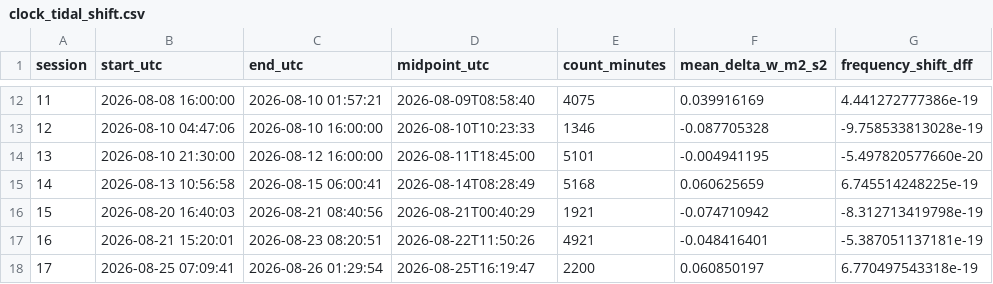
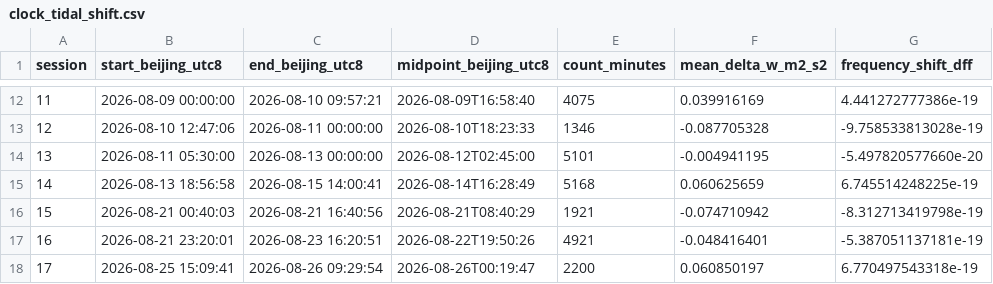
Before and after one commit to hjiang555-a11y/gravitation-whsh, a CSV file: clock/clock_tidal_shift.csv, drawn as a sheet; only a part is shown, gaps mark what is left out; the diff covers the shown part only.

Commit message:
Unify time-zone presentation: report session times in Beijing time (UTC+8)
- clock_tidal_shift.py: output session start/end/midpoint in Beijing time
  (UTC+8) instead of UTC; rename CSV columns start_utc/end_utc/midpoint_utc ->
  start_beijing_utc8/end_beijing_utc8/midpoint_beijing_utc8; x-axis label
  'Date (Beijing, UTC+8)'
- batch_analysis.py: annotate the shared-axis figure x-axis as Beijing UTC+8

Experiment beat timestamps are Beijing time (UTC+8); the tidal CSV is UTC.
Alignment stays subtract-8h (Beijing -> UTC) before interpolating the tide.
Sign-agnostic results unchanged (|z|=5.91, A=-0.46, 14/17 negative).

```diff
--- a/clock/clock_tidal_shift.csv
+++ b/clock/clock_tidal_shift.csv
@@ -1 +1 @@
-session,start_utc,end_utc,midpoint_utc,count_minutes,mean_delta_w_m2_s2,frequency_shift_dff
+session,start_beijing_utc8,end_beijing_utc8,midpoint_beijing_utc8,count_minutes,mean_delta_w_m2_s2,frequency_shift_dff
@@ -12,7 +12,7 @@ session,start_utc,end_utc,midpoint_utc,count_minutes,mean_delta_w_m2_s2,frequenc
-11,2026-08-08 16:00:00,2026-08-10 01:57:21,2026-08-09T08:58:40,4075,0.039916169,4.441272777386e-19
-12,2026-08-10 04:47:06,2026-08-10 16:00:00,2026-08-10T10:23:33,1346,-0.087705328,-9.758533813028e-19
-13,2026-08-10 21:30:00,2026-08-12 16:00:00,2026-08-11T18:45:00,5101,-0.004941195,-5.497820577660e-20
-14,2026-08-13 10:56:58,2026-08-15 06:00:41,2026-08-14T08:28:49,5168,0.060625659,6.745514248225e-19
-15,2026-08-20 16:40:03,2026-08-21 08:40:56,2026-08-21T00:40:29,1921,-0.074710942,-8.312713419798e-19
-16,2026-08-21 15:20:01,2026-08-23 08:20:51,2026-08-22T11:50:26,4921,-0.048416401,-5.387051137181e-19
-17,2026-08-25 07:09:41,2026-08-26 01:29:54,2026-08-25T16:19:47,2200,0.060850197,6.770497543318e-19
+11,2026-08-09 00:00:00,2026-08-10 09:57:21,2026-08-09T16:58:40,4075,0.039916169,4.441272777386e-19
+12,2026-08-10 12:47:06,2026-08-11 00:00:00,2026-08-10T18:23:33,1346,-0.087705328,-9.758533813028e-19
+13,2026-08-11 05:30:00,2026-08-13 00:00:00,2026-08-12T02:45:00,5101,-0.004941195,-5.497820577660e-20
+14,2026-08-13 18:56:58,2026-08-15 14:00:41,2026-08-14T16:28:49,5168,0.060625659,6.745514248225e-19
+15,2026-08-21 00:40:03,2026-08-21 16:40:56,2026-08-21T08:40:29,1921,-0.074710942,-8.312713419798e-19
+16,2026-08-21 23:20:01,2026-08-23 16:20:51,2026-08-22T19:50:26,4921,-0.048416401,-5.387051137181e-19
+17,2026-08-25 15:09:41,2026-08-26 09:29:54,2026-08-26T00:19:47,2200,0.060850197,6.770497543318e-19
```
Also changed, not shown: 30 edited cells elsewhere in this file, 4 other files.
